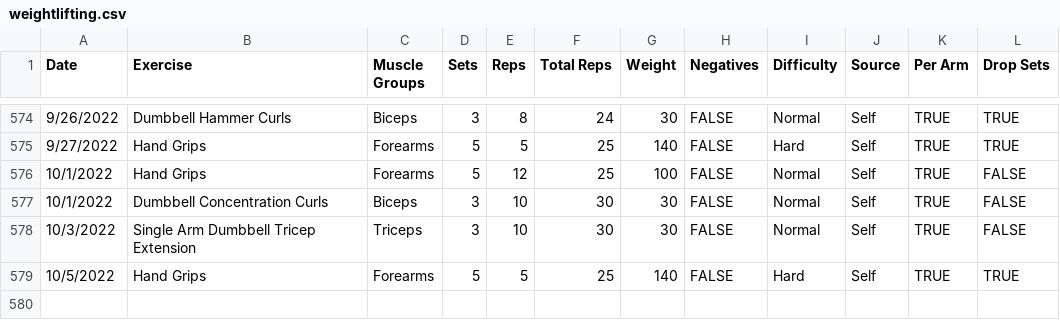
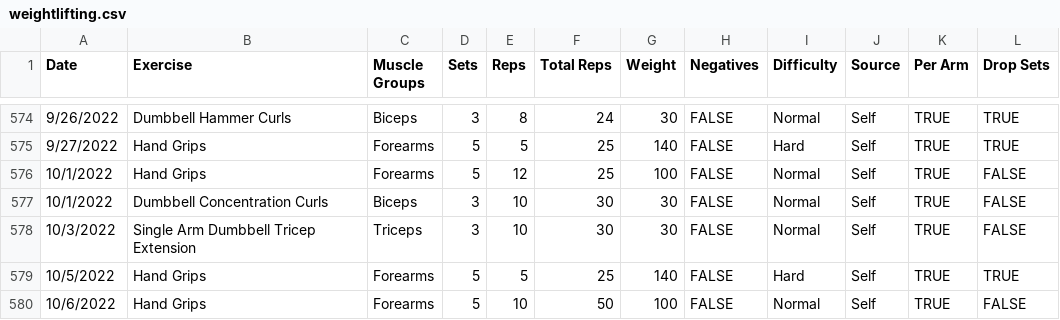
Before and after one commit to jrg94/personal-data, a CSV file: health/weightlifting.csv, drawn as a sheet; only a part is shown, gaps mark what is left out.

Commit message:
Added missing workouts

```diff
--- a/health/weightlifting.csv
+++ b/health/weightlifting.csv
@@ -579 +579,2 @@ Date,Exercise,Muscle Groups,Sets,Reps,Total Reps,Weight,Negatives,Difficulty,Sou
 10/5/2022,Hand Grips,Forearms,5,5,25,140,FALSE,Hard,Self,TRUE,TRUE
+10/6/2022,Hand Grips,Forearms,5,10,50,100,FALSE,Normal,Self,TRUE,FALSE
```
